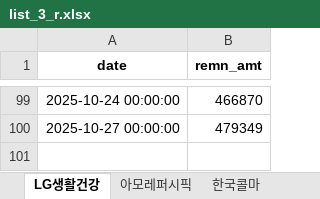
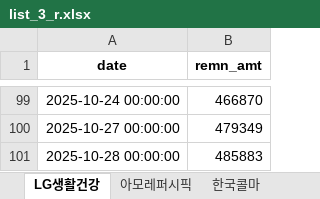
Before and after one commit to jiyonine99-del/withshort, an Excel workbook: list_3_r.xlsx, sheet LG생활건강, drawn as a sheet; only a part is shown, gaps mark what is left out; values as stored, in another font and other column widths than the file's, no borders; the diff names each change by its address in the sheet, - before the commit and + after, or states it on an @@ line.

```diff
--- a/list_3_r.xlsx (sheet LG생활건강)
+++ b/list_3_r.xlsx (sheet LG생활건강)
+row 101: 2025-10-28 00:00:00 | 485883
```
Also changed, not shown: sheet 한국콜마, sheet 아모레퍼시픽, sheet 코스맥스, sheet 에이피알, other sheet tabs, list_1.xlsx, list_2.xlsx, 11 other files.
